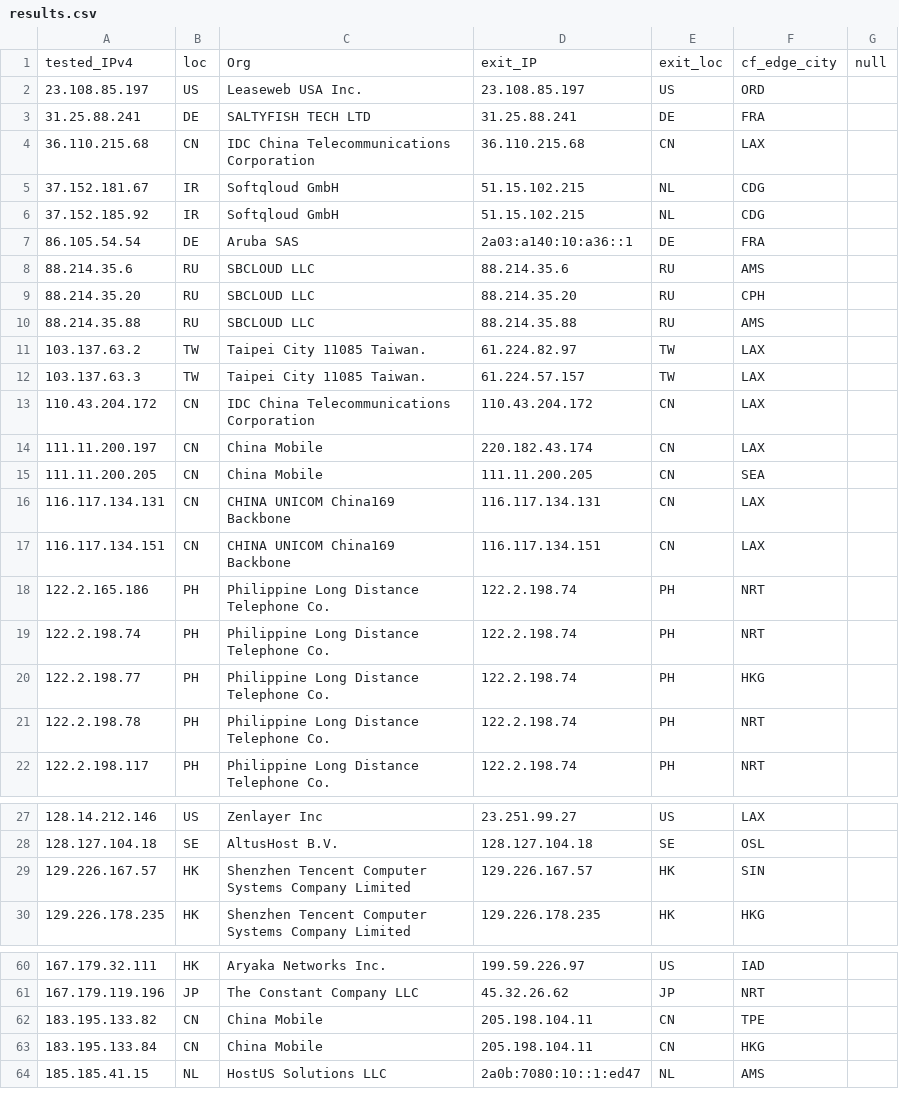
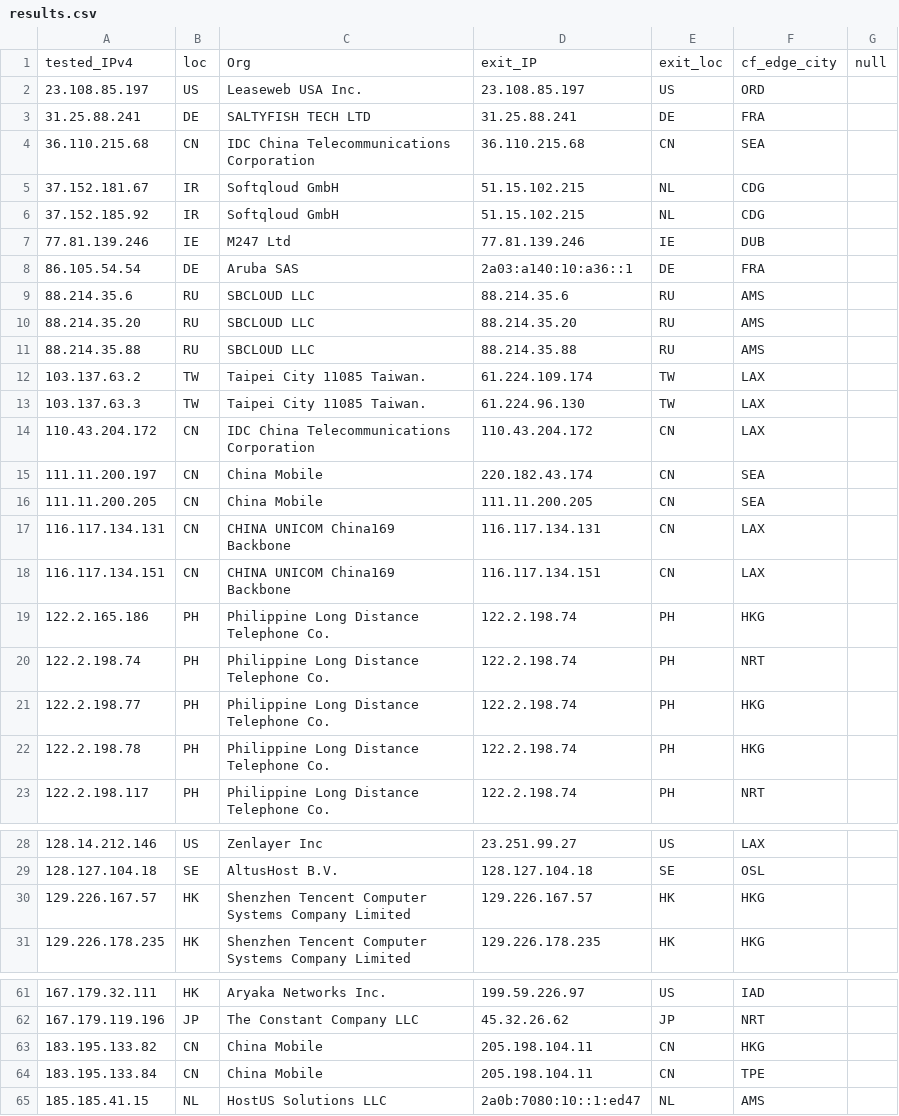
Before and after one commit to tr1s7an/Unofficial-Cloudflare-nodes, a CSV file: results.csv, drawn as a sheet; only a part is shown, gaps mark what is left out; the diff covers the shown part only.

Commit message:
Update

```diff
--- a/results.csv
+++ b/results.csv
@@ -3,13 +3,14 @@ tested_IPv4,loc,Org,exit_IP,exit_loc,cf_edge_city,null
 31.25.88.241,DE,SALTYFISH TECH LTD,31.25.88.241,DE,FRA,
-36.110.215.68,CN,IDC China Telecommunications Corporation,36.110.215.68,CN,LAX,
+36.110.215.68,CN,IDC China Telecommunications Corporation,36.110.215.68,CN,SEA,
 37.152.181.67,IR,Softqloud GmbH,51.15.102.215,NL,CDG,
 37.152.185.92,IR,Softqloud GmbH,51.15.102.215,NL,CDG,
+77.81.139.246,IE,M247 Ltd,77.81.139.246,IE,DUB,
 86.105.54.54,DE,Aruba SAS,2a03:a140:10:a36::1,DE,FRA,
 88.214.35.6,RU,SBCLOUD LLC,88.214.35.6,RU,AMS,
-88.214.35.20,RU,SBCLOUD LLC,88.214.35.20,RU,CPH,
+88.214.35.20,RU,SBCLOUD LLC,88.214.35.20,RU,AMS,
 88.214.35.88,RU,SBCLOUD LLC,88.214.35.88,RU,AMS,
-103.137.63.2,TW,Taipei City 11085 Taiwan.,61.224.82.97,TW,LAX,
-103.137.63.3,TW,Taipei City 11085 Taiwan.,61.224.57.157,TW,LAX,
+103.137.63.2,TW,Taipei City 11085 Taiwan.,61.224.109.174,TW,LAX,
+103.137.63.3,TW,Taipei City 11085 Taiwan.,61.224.96.130,TW,LAX,
 110.43.204.172,CN,IDC China Telecommunications Corporation,110.43.204.172,CN,LAX,
-111.11.200.197,CN,China Mobile,220.182.43.174,CN,LAX,
+111.11.200.197,CN,China Mobile,220.182.43.174,CN,SEA,
 111.11.200.205,CN,China Mobile,111.11.200.205,CN,SEA,
@@ -17,6 +18,6 @@ tested_IPv4,loc,Org,exit_IP,exit_loc,cf_edge_city,null
 116.117.134.151,CN,CHINA UNICOM China169 Backbone,116.117.134.151,CN,LAX,
-122.2.165.186,PH,Philippine Long Distance Telephone Co.,122.2.198.74,PH,NRT,
+122.2.165.186,PH,Philippine Long Distance Telephone Co.,122.2.198.74,PH,HKG,
 122.2.198.74,PH,Philippine Long Distance Telephone Co.,122.2.198.74,PH,NRT,
 122.2.198.77,PH,Philippine Long Distance Telephone Co.,122.2.198.74,PH,HKG,
-122.2.198.78,PH,Philippine Long Distance Telephone Co.,122.2.198.74,PH,NRT,
+122.2.198.78,PH,Philippine Long Distance Telephone Co.,122.2.198.74,PH,HKG,
 122.2.198.117,PH,Philippine Long Distance Telephone Co.,122.2.198.74,PH,NRT,
@@ -28,3 +29,3 @@ tested_IPv4,loc,Org,exit_IP,exit_loc,cf_edge_city,null
 128.127.104.18,SE,AltusHost B.V.,128.127.104.18,SE,OSL,
-129.226.167.57,HK,Shenzhen Tencent Computer Systems Company Limited,129.226.167.57,HK,SIN,
+129.226.167.57,HK,Shenzhen Tencent Computer Systems Company Limited,129.226.167.57,HK,HKG,
 129.226.178.235,HK,Shenzhen Tencent Computer Systems Company Limited,129.226.178.235,HK,HKG,
@@ -61,4 +62,4 @@ tested_IPv4,loc,Org,exit_IP,exit_loc,cf_edge_city,null
 167.179.119.196,JP,The Constant Company LLC,45.32.26.62,JP,NRT,
-183.195.133.82,CN,China Mobile,205.198.104.11,CN,TPE,
-183.195.133.84,CN,China Mobile,205.198.104.11,CN,HKG,
+183.195.133.82,CN,China Mobile,205.198.104.11,CN,HKG,
+183.195.133.84,CN,China Mobile,205.198.104.11,CN,TPE,
 185.185.41.15,NL,HostUS Solutions LLC,2a0b:7080:10::1:ed47,NL,AMS,
```
Also changed, not shown: 1 edited cell elsewhere in this file.
